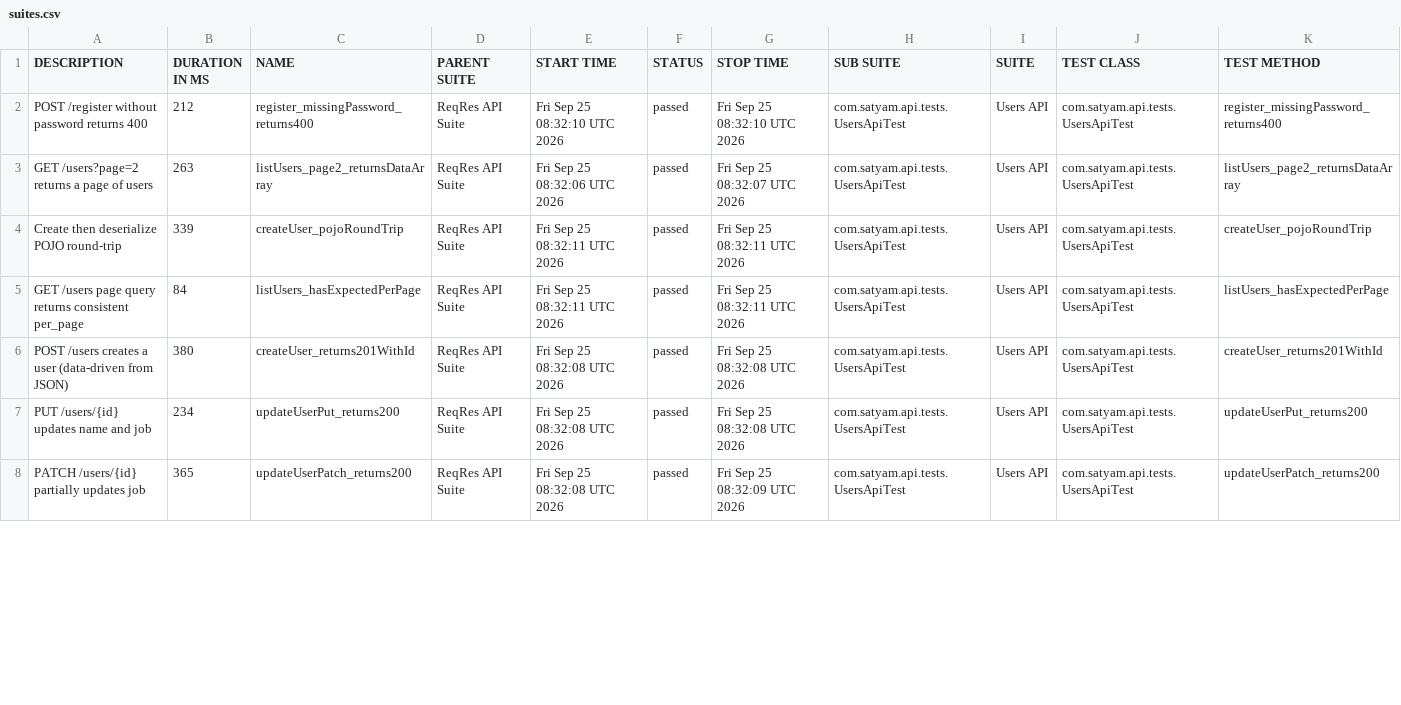
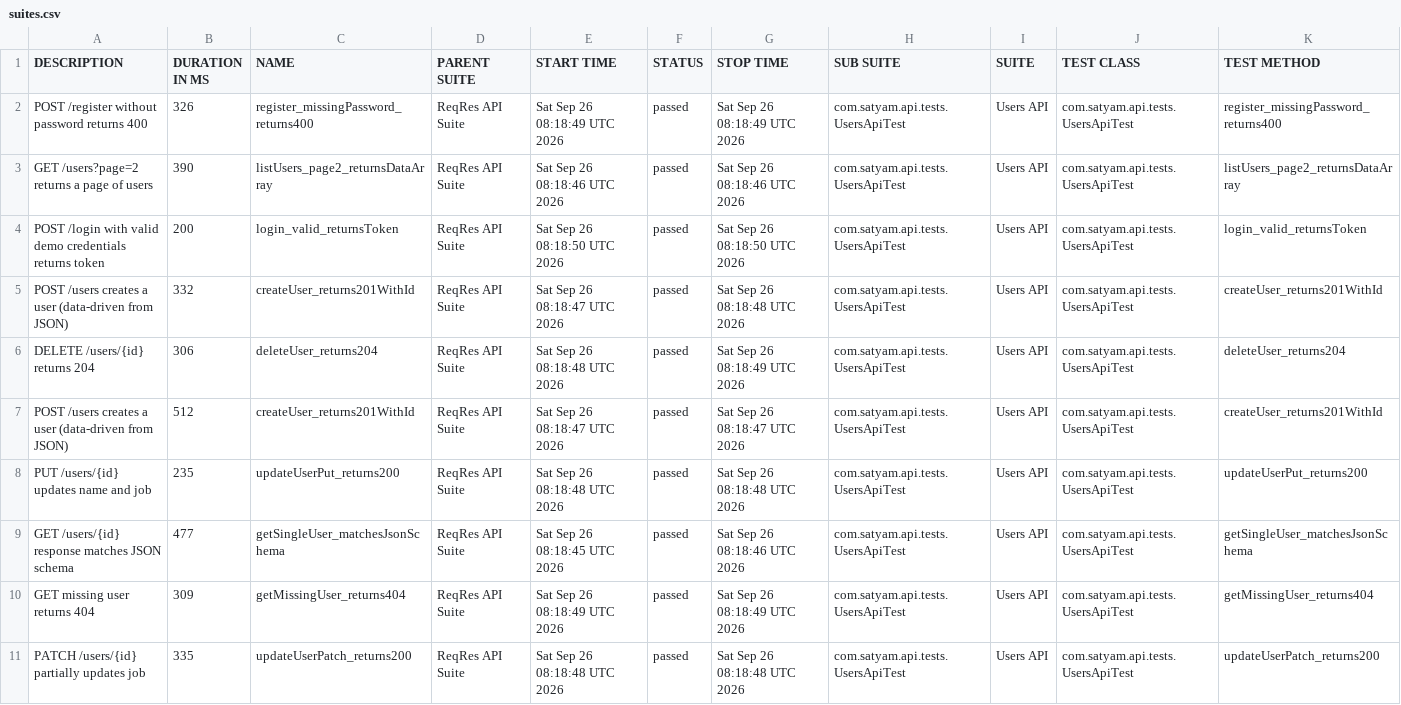
Before and after one commit to SatyamChouksey-88/api-automation-restassured, a CSV file: data/suites.csv, drawn as a sheet; only a part is shown; the diff covers the shown part only.

```diff
--- a/data/suites.csv
+++ b/data/suites.csv
@@ -1,8 +1,11 @@
 "DESCRIPTION","DURATION IN MS","NAME","PARENT SUITE","START TIME","STATUS","STOP TIME","SUB SUITE","SUITE","TEST CLASS","TEST METHOD"
-"POST /register without password returns 400","212","register_missingPassword_returns400","ReqRes API Suite","Fri Sep 25 08:32:10 UTC 2026","passed","Fri Sep 25 08:32:10 UTC 2026","com.satyam.api.tests.UsersApiTest","Users API","com.satyam.api.tests.UsersApiTest","register_missingPassword_returns400"
-"GET /users?page=2 returns a page of users","263","listUsers_page2_returnsDataArray","ReqRes API Suite","Fri Sep 25 08:32:06 UTC 2026","passed","Fri Sep 25 08:32:07 UTC 2026","com.satyam.api.tests.UsersApiTest","Users API","com.satyam.api.tests.UsersApiTest","listUsers_page2_returnsDataArray"
-"Create then deserialize POJO round-trip","339","createUser_pojoRoundTrip","ReqRes API Suite","Fri Sep 25 08:32:11 UTC 2026","passed","Fri Sep 25 08:32:11 UTC 2026","com.satyam.api.tests.UsersApiTest","Users API","com.satyam.api.tests.UsersApiTest","createUser_pojoRoundTrip"
-"GET /users page query returns consistent per_page","84","listUsers_hasExpectedPerPage","ReqRes API Suite","Fri Sep 25 08:32:11 UTC 2026","passed","Fri Sep 25 08:32:11 UTC 2026","com.satyam.api.tests.UsersApiTest","Users API","com.satyam.api.tests.UsersApiTest","listUsers_hasExpectedPerPage"
-"POST /users creates a user (data-driven from JSON)","380","createUser_returns201WithId","ReqRes API Suite","Fri Sep 25 08:32:08 UTC 2026","passed","Fri Sep 25 08:32:08 UTC 2026","com.satyam.api.tests.UsersApiTest","Users API","com.satyam.api.tests.UsersApiTest","createUser_returns201WithId"
-"PUT /users/{id} updates name and job","234","updateUserPut_returns200","ReqRes API Suite","Fri Sep 25 08:32:08 UTC 2026","passed","Fri Sep 25 08:32:08 UTC 2026","com.satyam.api.tests.UsersApiTest","Users API","com.satyam.api.tests.UsersApiTest","updateUserPut_returns200"
-"PATCH /users/{id} partially updates job","365","updateUserPatch_returns200","ReqRes API Suite","Fri Sep 25 08:32:08 UTC 2026","passed","Fri Sep 25 08:32:09 UTC 2026","com.satyam.api.tests.UsersApiTest","Users API","com.satyam.api.tests.UsersApiTest","updateUserPatch_returns200"
+"POST /register without password returns 400","326","register_missingPassword_returns400","ReqRes API Suite","Sat Sep 26 08:18:49 UTC 2026","passed","Sat Sep 26 08:18:49 UTC 2026","com.satyam.api.tests.UsersApiTest","Users API","com.satyam.api.tests.UsersApiTest","register_missingPassword_returns400"
+"GET /users?page=2 returns a page of users","390","listUsers_page2_returnsDataArray","ReqRes API Suite","Sat Sep 26 08:18:46 UTC 2026","passed","Sat Sep 26 08:18:46 UTC 2026","com.satyam.api.tests.UsersApiTest","Users API","com.satyam.api.tests.UsersApiTest","listUsers_page2_returnsDataArray"
+"POST /login with valid demo credentials returns token","200","login_valid_returnsToken","ReqRes API Suite","Sat Sep 26 08:18:50 UTC 2026","passed","Sat Sep 26 08:18:50 UTC 2026","com.satyam.api.tests.UsersApiTest","Users API","com.satyam.api.tests.UsersApiTest","login_valid_returnsToken"
+"POST /users creates a user (data-driven from JSON)","332","createUser_returns201WithId","ReqRes API Suite","Sat Sep 26 08:18:47 UTC 2026","passed","Sat Sep 26 08:18:48 UTC 2026","com.satyam.api.tests.UsersApiTest","Users API","com.satyam.api.tests.UsersApiTest","createUser_returns201WithId"
+"DELETE /users/{id} returns 204","306","deleteUser_returns204","ReqRes API Suite","Sat Sep 26 08:18:48 UTC 2026","passed","Sat Sep 26 08:18:49 UTC 2026","com.satyam.api.tests.UsersApiTest","Users API","com.satyam.api.tests.UsersApiTest","deleteUser_returns204"
+"POST /users creates a user (data-driven from JSON)","512","createUser_returns201WithId","ReqRes API Suite","Sat Sep 26 08:18:47 UTC 2026","passed","Sat Sep 26 08:18:47 UTC 2026","com.satyam.api.tests.UsersApiTest","Users API","com.satyam.api.tests.UsersApiTest","createUser_returns201WithId"
+"PUT /users/{id} updates name and job","235","updateUserPut_returns200","ReqRes API Suite","Sat Sep 26 08:18:48 UTC 2026","passed","Sat Sep 26 08:18:48 UTC 2026","com.satyam.api.tests.UsersApiTest","Users API","com.satyam.api.tests.UsersApiTest","updateUserPut_returns200"
+"GET /users/{id} response matches JSON schema","477","getSingleUser_matchesJsonSchema","ReqRes API Suite","Sat Sep 26 08:18:45 UTC 2026","passed","Sat Sep 26 08:18:46 UTC 2026","com.satyam.api.tests.UsersApiTest","Users API","com.satyam.api.tests.UsersApiTest","getSingleUser_matchesJsonSchema"
+"GET missing user returns 404","309","getMissingUser_returns404","ReqRes API Suite","Sat Sep 26 08:18:49 UTC 2026","passed","Sat Sep 26 08:18:49 UTC 2026","com.satyam.api.tests.UsersApiTest","Users API","com.satyam.api.tests.UsersApiTest","getMissingUser_returns404"
+"PATCH /users/{id} partially updates job","335","updateUserPatch_returns200","ReqRes API Suite","Sat Sep 26 08:18:48 UTC 2026","passed","Sat Sep 26 08:18:48 UTC 2026","com.satyam.api.tests.UsersApiTest","Users API","com.satyam.api.tests.UsersApiTest","updateUserPatch_returns200"
```
Also changed, not shown: 3 removed rows and 35 edited cells elsewhere in this file, 54 other files.
